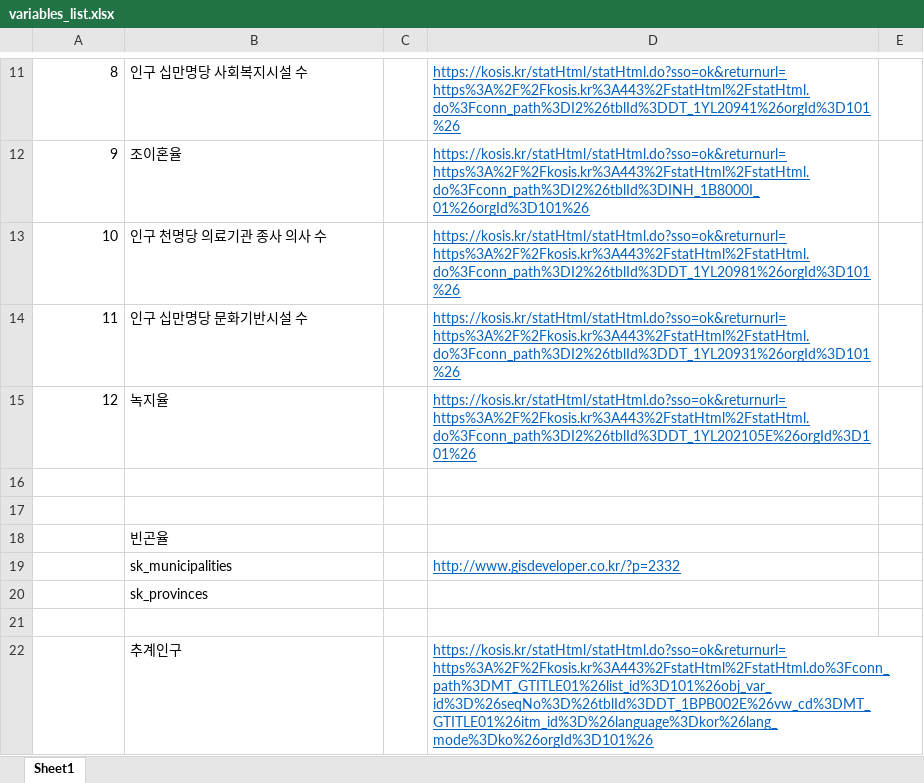
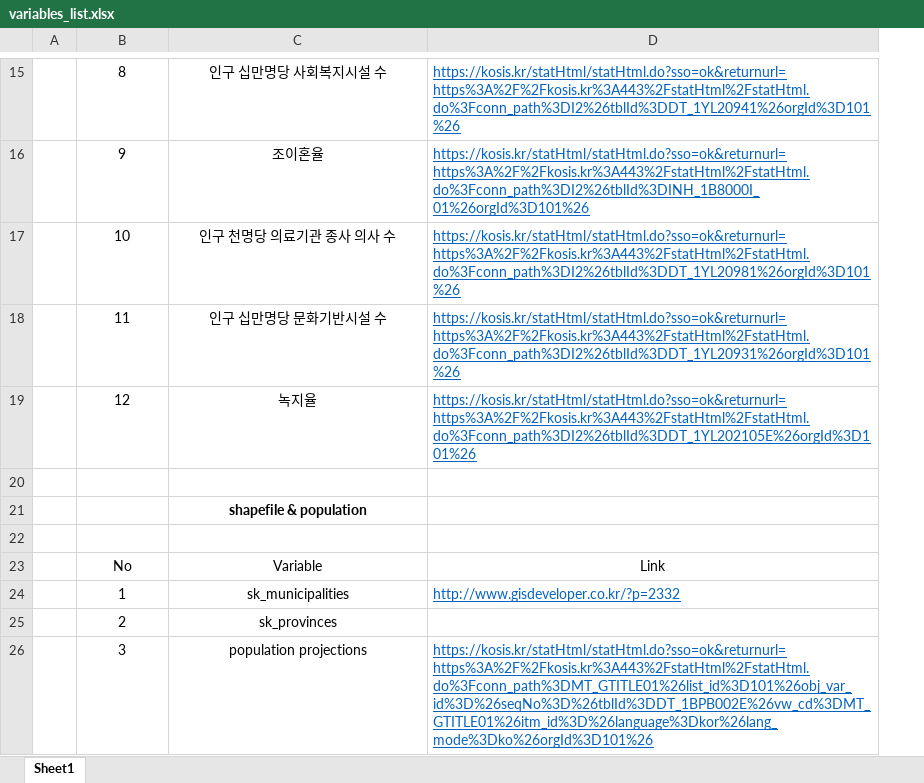
Before and after one commit to jihunnadi65/bayesian_spatial_risk_modelling, an Excel workbook: variables/variables_list.xlsx, sheet Sheet1, drawn as a sheet; only a part is shown, gaps mark what is left out; values as stored, in another font and other column widths than the file's, no borders; table styles not drawn; removed rows and columns are numbered as before the commit, all else as after; the diff covers the shown part only; the diff names each change by its address in the sheet, - before the commit and + after, or states it on an @@ line.

```diff
--- a/variables/variables_list.xlsx (sheet Sheet1)
+++ b/variables/variables_list.xlsx (sheet Sheet1)
+column A, empty
-column C, empty
-column E, empty
-B15:B19 alignment: right
+B15:B19 alignment: center
-C15:C19 alignment: left
+C15:C19 alignment: center
+row 21:  |  | shapefile & population
-row 18:  | 빈곤율
+row 23:  | No | Variable | Link
-B24: (empty)
+B24: 1
-C24:C25 alignment: left
+C24:C25 alignment: center
-B25: (empty)
+B25: 2
-row 26: (empty)
+row 26:  | 3 | population projections | https://kosis.kr/statHtml/statHtml.do?sso=ok&returnurl=https%3A%2F%2Fkosis.kr%3A443%2FstatHtml%2FstatHtml.do%3Fconn_path%3DMT_GTITLE01%26list_id%3D101%26obj_var_id%3D%26seqNo%3D%26tblId%3DDT_1BPB002E%26vw_cd%3DMT_GTITLE01%26itm_id%3D%26language%3Dkor%26lang_mode%3Dko%26orgId%3D101%26
-row 22:  | 추계인구 |  | https://kosis.kr/statHtml/statHtml.do?sso=ok&returnurl=https%3A%2F%2Fkosis.kr%3A443%2FstatHtml%2FstatHtml.do%3Fconn_path%3DMT_GTITLE01%26list_id%3D101%26obj_var_id%3D%26seqNo%3D%26tblId%3DDT_1BPB002E%26vw_cd%3DMT_GTITLE01%26itm_id%3D%26language%3Dkor%26lang_mode%3Dko%26orgId%3D101%26
```
Also changed, not shown: 4 added rows and cell formats elsewhere in this sheet, 5 other files.
